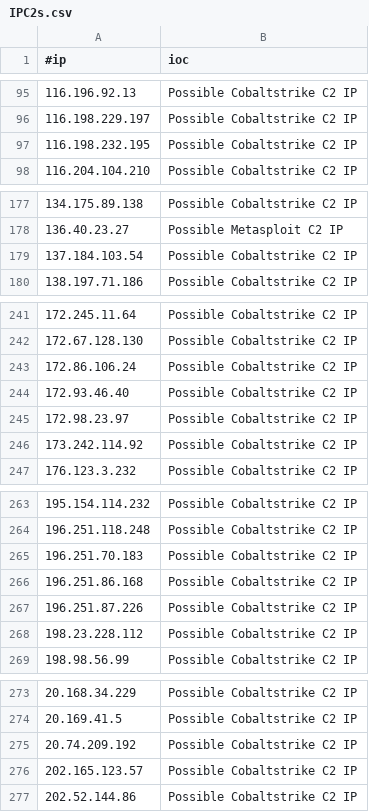
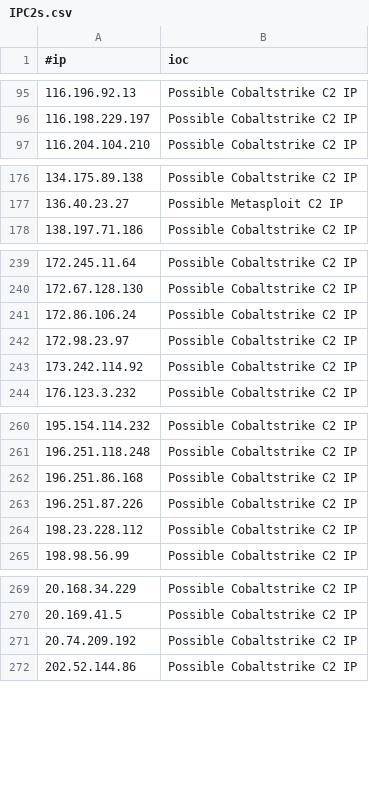
Before and after one commit to Xavier001/IOCs, a CSV file: IPC2s.csv, drawn as a sheet; only a part is shown, gaps mark what is left out; the diff covers the shown part only.

```diff
--- a/IPC2s.csv
+++ b/IPC2s.csv
@@ -96,3 +96,2 @@
 116.198.229.197,Possible Cobaltstrike C2 IP
-116.198.232.195,Possible Cobaltstrike C2 IP
 116.204.104.210,Possible Cobaltstrike C2 IP
@@ -178,3 +177,2 @@
 136.40.23.27,Possible Metasploit C2 IP
-137.184.103.54,Possible Cobaltstrike C2 IP
 138.197.71.186,Possible Cobaltstrike C2 IP
@@ -243,3 +241,2 @@
 172.86.106.24,Possible Cobaltstrike C2 IP
-172.93.46.40,Possible Cobaltstrike C2 IP
 172.98.23.97,Possible Cobaltstrike C2 IP
@@ -264,3 +261,2 @@
 196.251.118.248,Possible Cobaltstrike C2 IP
-196.251.70.183,Possible Cobaltstrike C2 IP
 196.251.86.168,Possible Cobaltstrike C2 IP
@@ -275,3 +271,2 @@
 20.74.209.192,Possible Cobaltstrike C2 IP
-202.165.123.57,Possible Cobaltstrike C2 IP
 202.52.144.86,Possible Cobaltstrike C2 IP
```
Also changed, not shown: 2 removed rows elsewhere in this file, domainC2s-filter-abused.csv, domainC2swithURL.csv, 4 other files.
